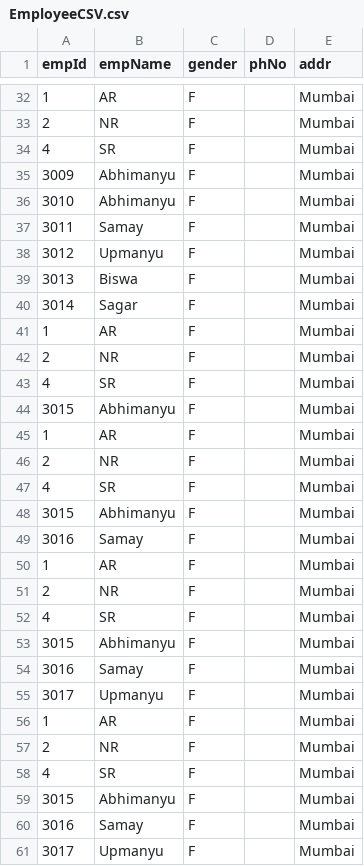
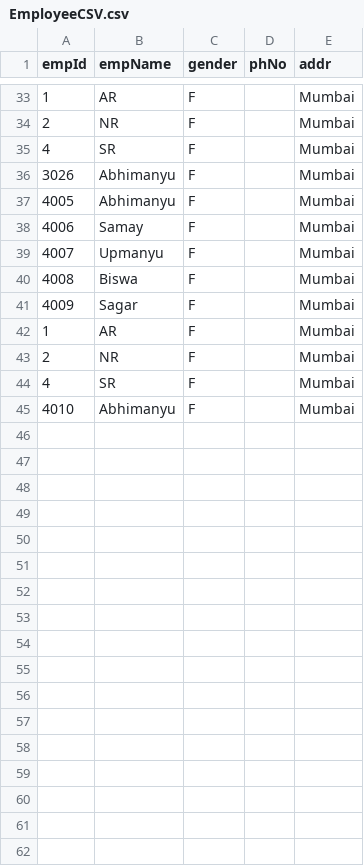
Before and after one commit to Arundhati-Roy/Employee-Payroll-Service, a CSV file: EmployeePayroll/EmployeeCSV.csv, drawn as a sheet; only a part is shown, gaps mark what is left out; the diff covers the shown part only.

```diff
--- a/EmployeePayroll/EmployeeCSV.csv
+++ b/EmployeePayroll/EmployeeCSV.csv
@@ -34,8 +35,8 @@ empId,empName,gender,phNo,addr
 4,SR,F,,Mumbai
-3009,Abhimanyu,F,,Mumbai
-3010,Abhimanyu,F,,Mumbai
-3011,Samay,F,,Mumbai
-3012,Upmanyu,F,,Mumbai
-3013,Biswa,F,,Mumbai
-3014,Sagar,F,,Mumbai
+3026,Abhimanyu,F,,Mumbai
+4005,Abhimanyu,F,,Mumbai
+4006,Samay,F,,Mumbai
+4007,Upmanyu,F,,Mumbai
+4008,Biswa,F,,Mumbai
+4009,Sagar,F,,Mumbai
 1,AR,F,,Mumbai
@@ -43,19 +44,2 @@ empId,empName,gender,phNo,addr
 4,SR,F,,Mumbai
-3015,Abhimanyu,F,,Mumbai
-1,AR,F,,Mumbai
-2,NR,F,,Mumbai
-4,SR,F,,Mumbai
-3015,Abhimanyu,F,,Mumbai
-3016,Samay,F,,Mumbai
-1,AR,F,,Mumbai
-2,NR,F,,Mumbai
-4,SR,F,,Mumbai
-3015,Abhimanyu,F,,Mumbai
-3016,Samay,F,,Mumbai
-3017,Upmanyu,F,,Mumbai
-1,AR,F,,Mumbai
-2,NR,F,,Mumbai
-4,SR,F,,Mumbai
-3015,Abhimanyu,F,,Mumbai
-3016,Samay,F,,Mumbai
-3017,Upmanyu,F,,Mumbai
+4010,Abhimanyu,F,,Mumbai
```
Also changed, not shown: 1 added row, 13 removed rows and 14 edited cells elsewhere in this file, 23 other files.
